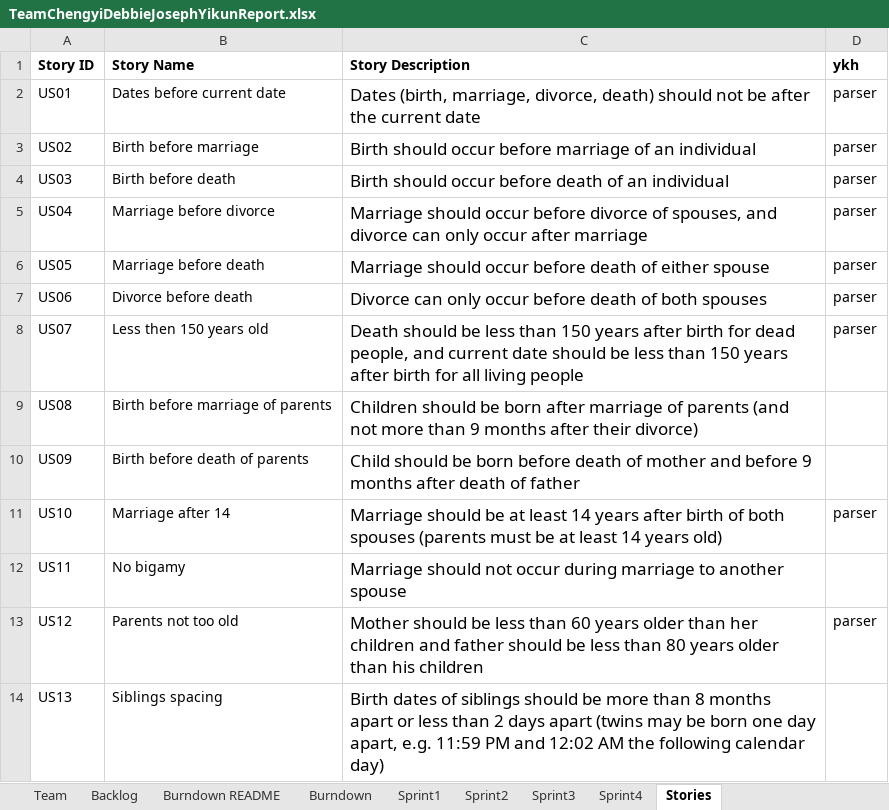
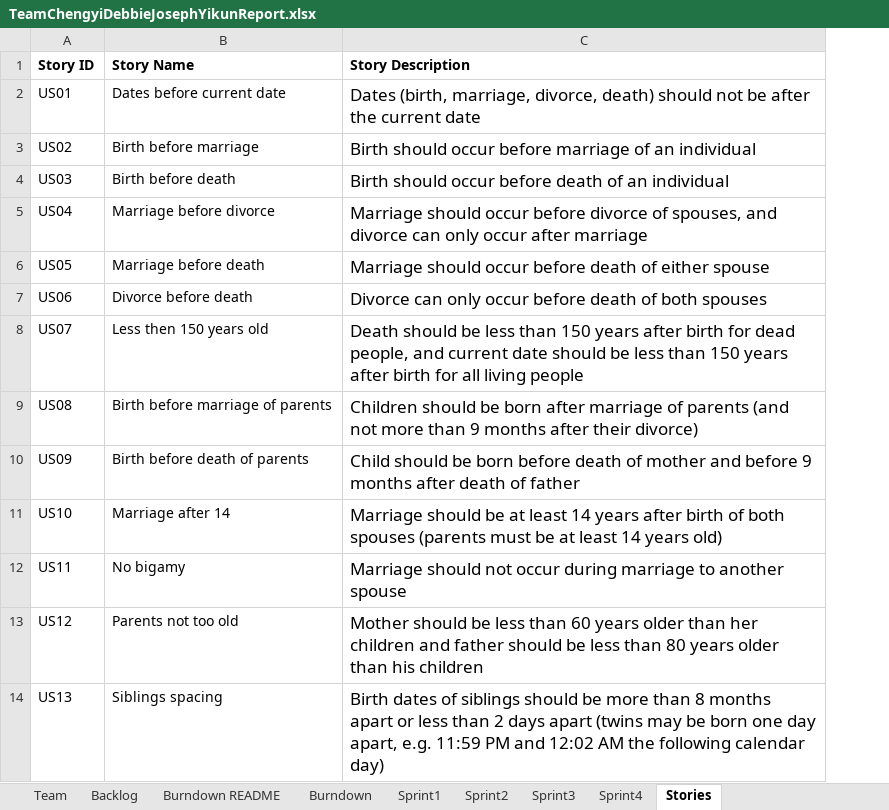
Before and after one commit to daharrington1/CS555W, an Excel workbook: Docs/TeamReport/TeamChengyiDebbieJosephYikunReport.xlsx, sheet Stories, drawn as a sheet; only a part is shown; values as stored, in another font and other column widths than the file's, no borders; the diff names each change by its address in the sheet, - before the commit and + after, or states it on an @@ line.

```diff
--- a/Docs/TeamReport/TeamChengyiDebbieJosephYikunReport.xlsx (sheet Stories)
+++ b/Docs/TeamReport/TeamChengyiDebbieJosephYikunReport.xlsx (sheet Stories)
-column D (ykh), rows 2-13: parser | parser | parser | parser | parser | parser | parser |  |  | parser |  | parser
```
Also changed, not shown: sheet Sprint2, sheet Sprint3, sheet Sprint1, sheet Backlog, sheet Burndown, charts or pictures, 5 other files.
